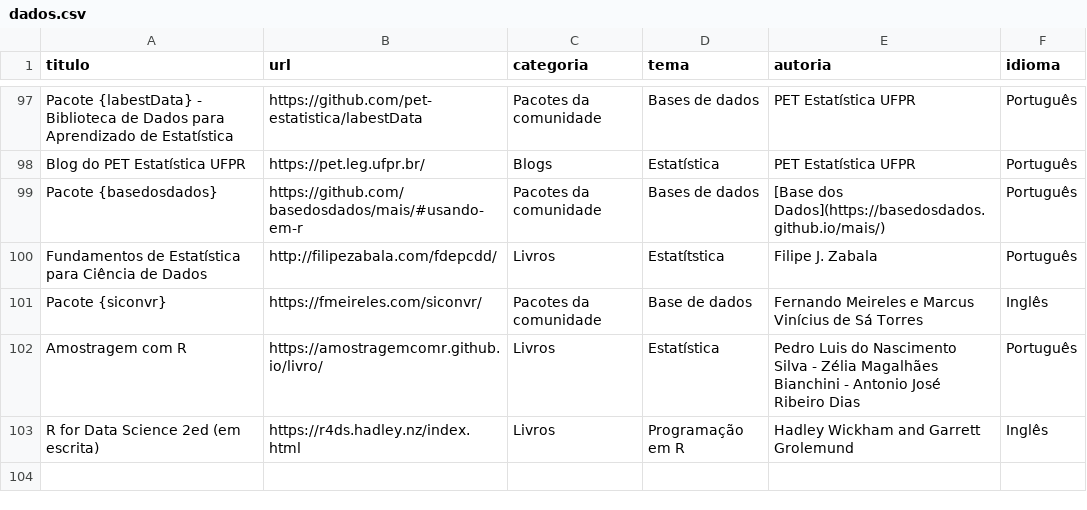
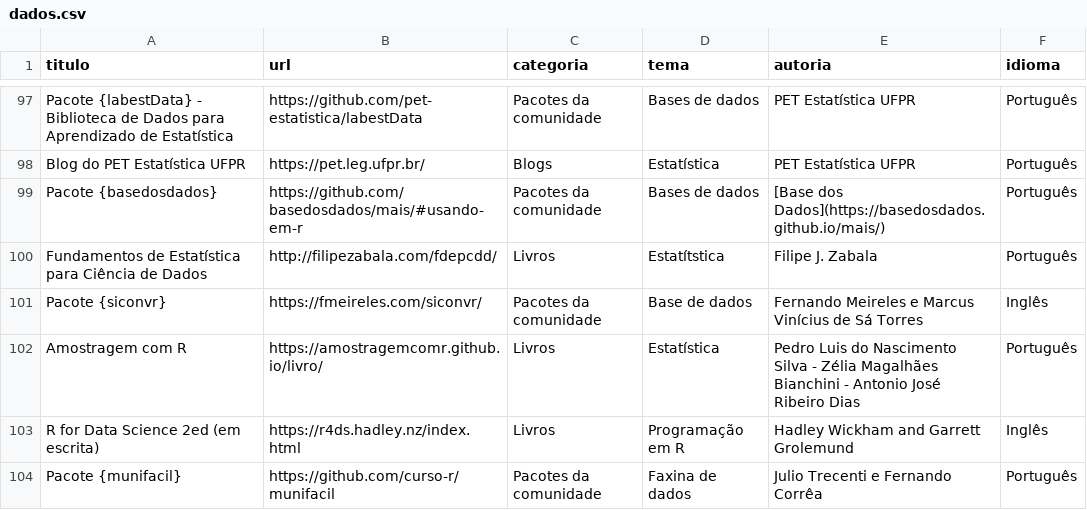
Before and after one commit to beatrizmilz/materiais_estudo_R, a CSV file: inst/dados.csv, drawn as a sheet; only a part is shown, gaps mark what is left out.

Commit message:
Incluindo o munifacil
Inclui o pacote munifacil no arquivo "dados.csv" nos temas "pacotes da comunidade" e subtema "faxina de dados"

```diff
--- a/inst/dados.csv
+++ b/inst/dados.csv
@@ -103 +103,2 @@ Amostragem com R,https://amostragemcomr.github.io/livro/,Livros,Estatística,Ped
 R for Data Science 2ed (em escrita),https://r4ds.hadley.nz/index.html,Livros,Programação em R,Hadley Wickham and Garrett Grolemund,Inglês
+Pacote {munifacil},https://github.com/curso-r/munifacil,Pacotes da comunidade,Faxina de dados,Julio Trecenti e Fernando Corrêa,Português
```
